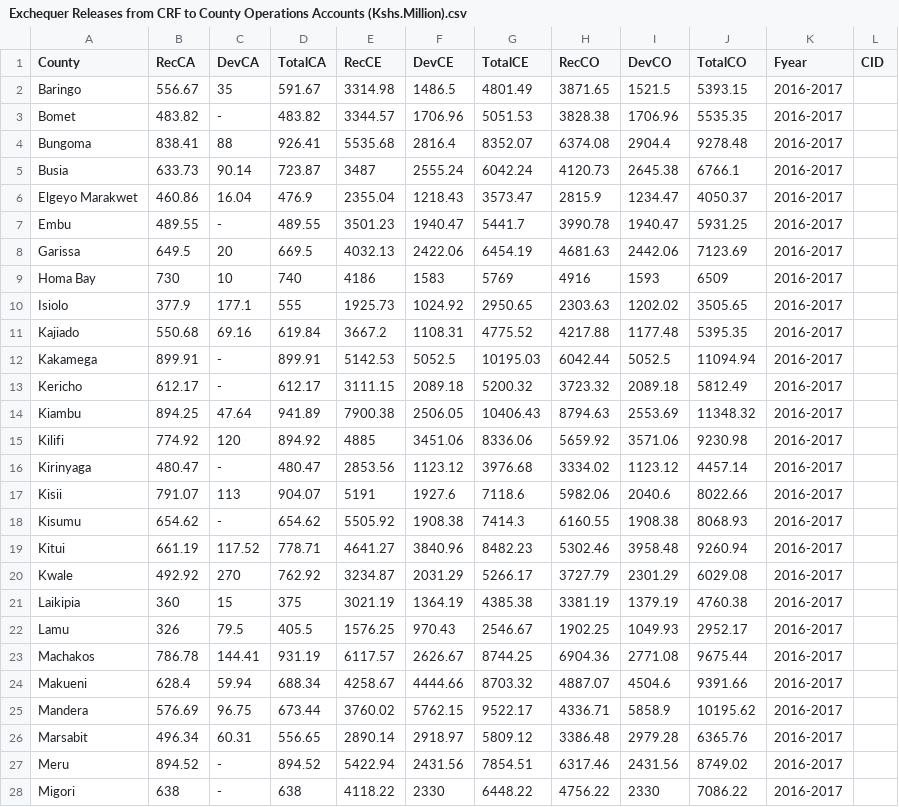
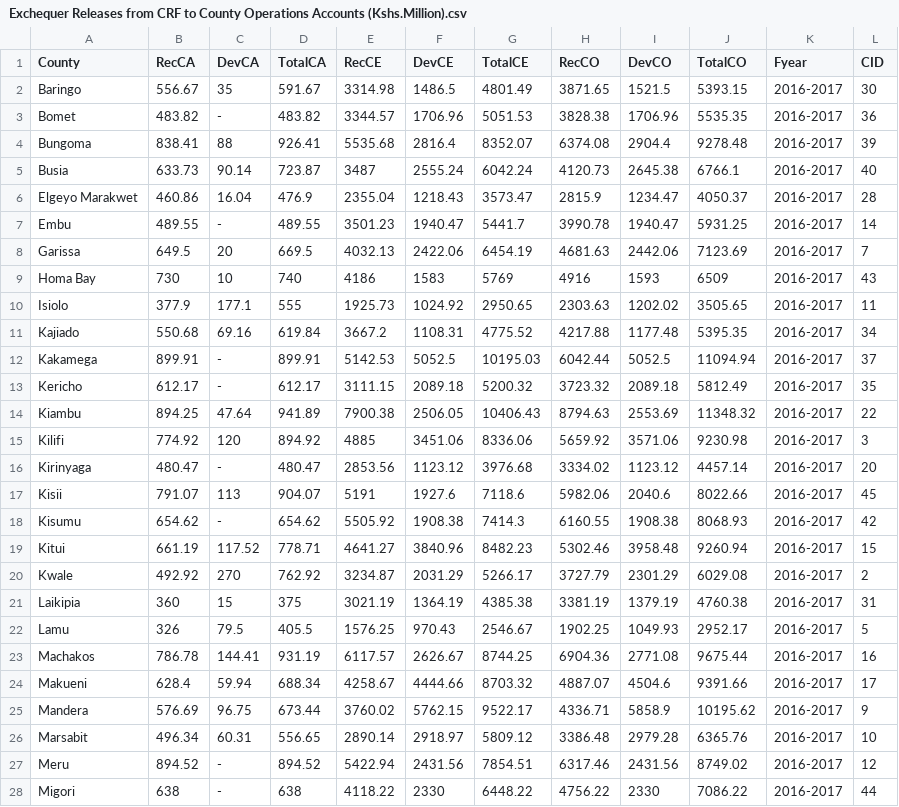
Before and after one commit to kabuchanga/KE-budgetsDB, a CSV file: data_final/Exchequer Releases from CRF to County Operations Accounts (Kshs.Million).csv, drawn as a sheet; only a part is shown; the diff covers the shown part only.

```diff
--- a/data_final/Exchequer Releases from CRF to County Operations Accounts (Kshs.Million).csv
+++ b/data_final/Exchequer Releases from CRF to County Operations Accounts (Kshs.Million).csv
@@ -1,28 +1,28 @@
 County,RecCA,DevCA,TotalCA,RecCE,DevCE,TotalCE,RecCO,DevCO,TotalCO,Fyear,CID
-Baringo,556.67,35,591.67,3314.98,1486.5,4801.49,3871.65,1521.5,5393.15,2016-2017,
-Bomet,483.82,-,483.82,3344.57,1706.96,5051.53,3828.38,1706.96,5535.35,2016-2017,
-Bungoma,838.41,88,926.41,5535.68,2816.4,8352.07,6374.08,2904.4,9278.48,2016-2017,
-Busia,633.73,90.14,723.87,3487,2555.24,6042.24,4120.73,2645.38,6766.1,2016-2017,
-Elgeyo Marakwet,460.86,16.04,476.9,2355.04,1218.43,3573.47,2815.9,1234.47,4050.37,2016-2017,
-Embu,489.55,-,489.55,3501.23,1940.47,5441.7,3990.78,1940.47,5931.25,2016-2017,
-Garissa,649.5,20,669.5,4032.13,2422.06,6454.19,4681.63,2442.06,7123.69,2016-2017,
-Homa Bay,730,10,740,4186,1583,5769,4916,1593,6509,2016-2017,
-Isiolo,377.9,177.1,555,1925.73,1024.92,2950.65,2303.63,1202.02,3505.65,2016-2017,
-Kajiado,550.68,69.16,619.84,3667.2,1108.31,4775.52,4217.88,1177.48,5395.35,2016-2017,
-Kakamega,899.91,-,899.91,5142.53,5052.5,10195.03,6042.44,5052.5,11094.94,2016-2017,
-Kericho,612.17,-,612.17,3111.15,2089.18,5200.32,3723.32,2089.18,5812.49,2016-2017,
-Kiambu,894.25,47.64,941.89,7900.38,2506.05,10406.43,8794.63,2553.69,11348.32,2016-2017,
-Kilifi,774.92,120,894.92,4885,3451.06,8336.06,5659.92,3571.06,9230.98,2016-2017,
-Kirinyaga,480.47,-,480.47,2853.56,1123.12,3976.68,3334.02,1123.12,4457.14,2016-2017,
-Kisii,791.07,113,904.07,5191,1927.6,7118.6,5982.06,2040.6,8022.66,2016-2017,
-Kisumu,654.62,-,654.62,5505.92,1908.38,7414.3,6160.55,1908.38,8068.93,2016-2017,
-Kitui,661.19,117.52,778.71,4641.27,3840.96,8482.23,5302.46,3958.48,9260.94,2016-2017,
-Kwale,492.92,270,762.92,3234.87,2031.29,5266.17,3727.79,2301.29,6029.08,2016-2017,
-Laikipia,360,15,375,3021.19,1364.19,4385.38,3381.19,1379.19,4760.38,2016-2017,
-Lamu,326,79.5,405.5,1576.25,970.43,2546.67,1902.25,1049.93,2952.17,2016-2017,
-Machakos,786.78,144.41,931.19,6117.57,2626.67,8744.25,6904.36,2771.08,9675.44,2016-2017,
-Makueni,628.4,59.94,688.34,4258.67,4444.66,8703.32,4887.07,4504.6,9391.66,2016-2017,
-Mandera,576.69,96.75,673.44,3760.02,5762.15,9522.17,4336.71,5858.9,10195.62,2016-2017,
-Marsabit,496.34,60.31,556.65,2890.14,2918.97,5809.12,3386.48,2979.28,6365.76,2016-2017,
-Meru,894.52,-,894.52,5422.94,2431.56,7854.51,6317.46,2431.56,8749.02,2016-2017,
-Migori,638,-,638,4118.22,2330,6448.22,4756.22,2330,7086.22,2016-2017,
+Baringo,556.67,35,591.67,3314.98,1486.5,4801.49,3871.65,1521.5,5393.15,2016-2017,30
+Bomet,483.82,-,483.82,3344.57,1706.96,5051.53,3828.38,1706.96,5535.35,2016-2017,36
+Bungoma,838.41,88,926.41,5535.68,2816.4,8352.07,6374.08,2904.4,9278.48,2016-2017,39
+Busia,633.73,90.14,723.87,3487,2555.24,6042.24,4120.73,2645.38,6766.1,2016-2017,40
+Elgeyo Marakwet,460.86,16.04,476.9,2355.04,1218.43,3573.47,2815.9,1234.47,4050.37,2016-2017,28
+Embu,489.55,-,489.55,3501.23,1940.47,5441.7,3990.78,1940.47,5931.25,2016-2017,14
+Garissa,649.5,20,669.5,4032.13,2422.06,6454.19,4681.63,2442.06,7123.69,2016-2017,7
+Homa Bay,730,10,740,4186,1583,5769,4916,1593,6509,2016-2017,43
+Isiolo,377.9,177.1,555,1925.73,1024.92,2950.65,2303.63,1202.02,3505.65,2016-2017,11
+Kajiado,550.68,69.16,619.84,3667.2,1108.31,4775.52,4217.88,1177.48,5395.35,2016-2017,34
+Kakamega,899.91,-,899.91,5142.53,5052.5,10195.03,6042.44,5052.5,11094.94,2016-2017,37
+Kericho,612.17,-,612.17,3111.15,2089.18,5200.32,3723.32,2089.18,5812.49,2016-2017,35
+Kiambu,894.25,47.64,941.89,7900.38,2506.05,10406.43,8794.63,2553.69,11348.32,2016-2017,22
+Kilifi,774.92,120,894.92,4885,3451.06,8336.06,5659.92,3571.06,9230.98,2016-2017,3
+Kirinyaga,480.47,-,480.47,2853.56,1123.12,3976.68,3334.02,1123.12,4457.14,2016-2017,20
+Kisii,791.07,113,904.07,5191,1927.6,7118.6,5982.06,2040.6,8022.66,2016-2017,45
+Kisumu,654.62,-,654.62,5505.92,1908.38,7414.3,6160.55,1908.38,8068.93,2016-2017,42
+Kitui,661.19,117.52,778.71,4641.27,3840.96,8482.23,5302.46,3958.48,9260.94,2016-2017,15
+Kwale,492.92,270,762.92,3234.87,2031.29,5266.17,3727.79,2301.29,6029.08,2016-2017,2
+Laikipia,360,15,375,3021.19,1364.19,4385.38,3381.19,1379.19,4760.38,2016-2017,31
+Lamu,326,79.5,405.5,1576.25,970.43,2546.67,1902.25,1049.93,2952.17,2016-2017,5
+Machakos,786.78,144.41,931.19,6117.57,2626.67,8744.25,6904.36,2771.08,9675.44,2016-2017,16
+Makueni,628.4,59.94,688.34,4258.67,4444.66,8703.32,4887.07,4504.6,9391.66,2016-2017,17
+Mandera,576.69,96.75,673.44,3760.02,5762.15,9522.17,4336.71,5858.9,10195.62,2016-2017,9
+Marsabit,496.34,60.31,556.65,2890.14,2918.97,5809.12,3386.48,2979.28,6365.76,2016-2017,10
+Meru,894.52,-,894.52,5422.94,2431.56,7854.51,6317.46,2431.56,8749.02,2016-2017,12
+Migori,638,-,638,4118.22,2330,6448.22,4756.22,2330,7086.22,2016-2017,44
```
Also changed, not shown: 67 edited cells elsewhere in this file, data_final/County Budget Allocation, Expenditure and Absorption Rate.csv, data_final/Expenditure on Domestic and Foreign Travels by the County Assembly and the County Executive.csv, 5 other files.
